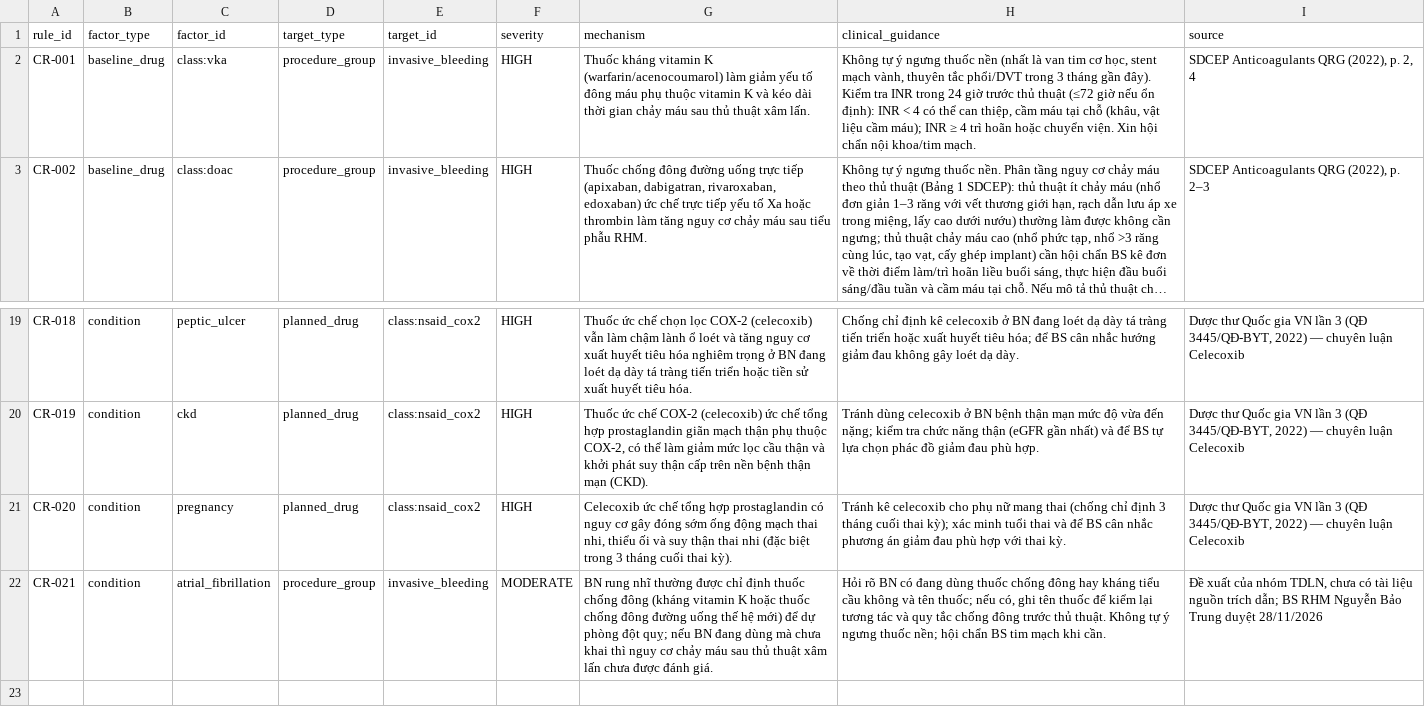
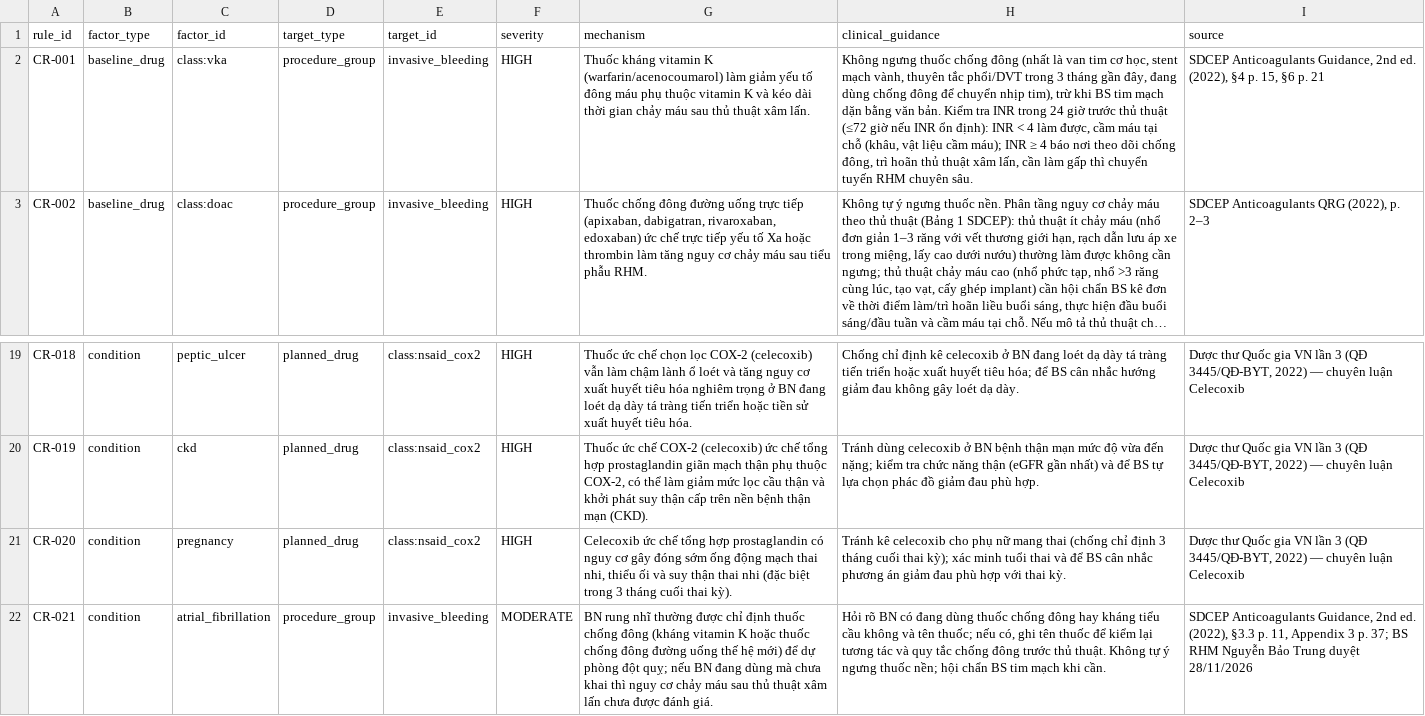
Before and after one commit to trungnb/K5-Day15-L3B-TDLN, a CSV file: data/clinical_risk_rules.csv, drawn as a sheet; only a part is shown, gaps mark what is left out; long unchanged cells end in …; the diff names each change by its address in the sheet, - before the commit and + after, or states it on an @@ line.

```diff
--- a/data/clinical_risk_rules.csv
+++ b/data/clinical_risk_rules.csv
-H2 (clinical_guidance): Không tự ý ngưng thuốc nền (nhất là van tim cơ học, stent mạch vành, thuyên tắc phổi/DVT trong 3 tháng gần đây). Kiểm tra INR trong 24 giờ trước thủ thuật (≤72 giờ nếu ổn định): INR < 4 có thể can thiệp, cầm máu tại chỗ (khâu, vật liệu cầm máu); INR ≥ 4 trì hoãn hoặc chuyển viện. Xin hội chẩn nội khoa/tim mạch.
+H2 (clinical_guidance): Không ngưng thuốc chống đông (nhất là van tim cơ học, stent mạch vành, thuyên tắc phổi/DVT trong 3 tháng gần đây, đang dùng chống đông để chuyển nhịp tim), trừ khi BS tim mạch dặn bằng văn bản. Kiểm tra INR trong 24 giờ trước thủ thuật (≤72 giờ nếu INR ổn định): INR < 4 làm được, cầm máu tại chỗ (khâu, vật liệu cầm máu); INR ≥ 4 báo nơi theo dõi chống đông, trì hoãn thủ thuật xâm lấn, cần làm gấp thì chuyển tuyến RHM chuyên sâu.
-I2 (source): SDCEP Anticoagulants QRG (2022), p. 2, 4
+I2 (source): SDCEP Anticoagulants Guidance, 2nd ed. (2022), §4 p. 15, §6 p. 21
-I22 (source): Đề xuất của nhóm TDLN, chưa có tài liệu nguồn trích dẫn; BS RHM…
+I22 (source): SDCEP Anticoagulants Guidance, 2nd ed. (2022), §3.3 p. 11, Appendix 3 p. 37; BS RHM…
```
Also changed, not shown: 6 other files.
